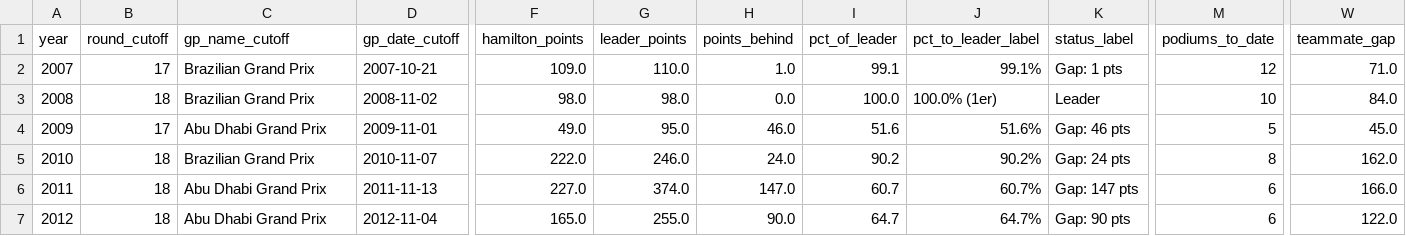
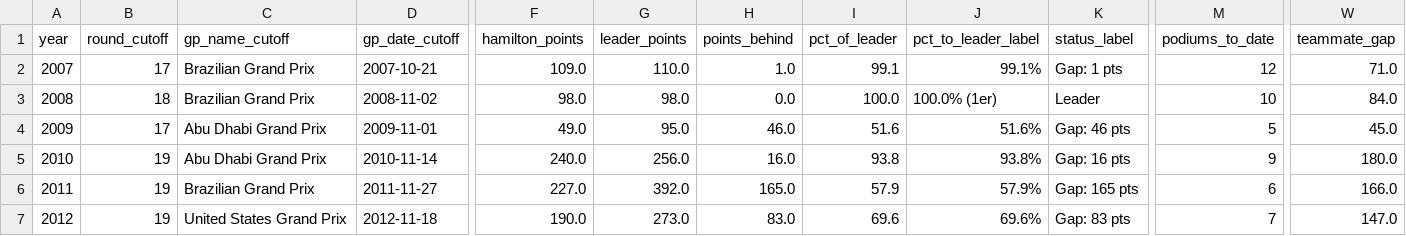
Before and after one commit to hericlibong/beautifullF1, a CSV file: hamilton_2007_2025_snapshot.csv, drawn as a sheet; only a part is shown, gaps mark what is left out; the diff covers the shown part only; the diff names each change by its address in the sheet, - before the commit and + after, or states it on an @@ line.

Commit message:
added hamilton stories

```diff
--- a/hamilton_2007_2025_snapshot.csv
+++ b/hamilton_2007_2025_snapshot.csv
-B5:B7 (round_cutoff): 18
+B5:B7 (round_cutoff): 19
-C5 (gp_name_cutoff): Brazilian Grand Prix
+C5 (gp_name_cutoff): Abu Dhabi Grand Prix
-D5 (gp_date_cutoff): 2010-11-07
+D5 (gp_date_cutoff): 2010-11-14
-F5 (hamilton_points): 222.0
+F5 (hamilton_points): 240.0
-G5 (leader_points): 246.0
+G5 (leader_points): 256.0
-H5 (points_behind): 24.0
+H5 (points_behind): 16.0
-I5 (pct_of_leader): 90.2
+I5 (pct_of_leader): 93.8
-J5 (pct_to_leader_label): 90.2%
+J5 (pct_to_leader_label): 93.8%
-K5 (status_label): Gap: 24 pts
+K5 (status_label): Gap: 16 pts
-M5 (podiums_to_date): 8
+M5 (podiums_to_date): 9
-W5 (teammate_gap): 162.0
+W5 (teammate_gap): 180.0
-C6 (gp_name_cutoff): Abu Dhabi Grand Prix
+C6 (gp_name_cutoff): Brazilian Grand Prix
-D6 (gp_date_cutoff): 2011-11-13
+D6 (gp_date_cutoff): 2011-11-27
-G6 (leader_points): 374.0
+G6 (leader_points): 392.0
-H6 (points_behind): 147.0
+H6 (points_behind): 165.0
-I6 (pct_of_leader): 60.7
+I6 (pct_of_leader): 57.9
-J6 (pct_to_leader_label): 60.7%
+J6 (pct_to_leader_label): 57.9%
-K6 (status_label): Gap: 147 pts
+K6 (status_label): Gap: 165 pts
-C7 (gp_name_cutoff): Abu Dhabi Grand Prix
+C7 (gp_name_cutoff): United States Grand Prix
-D7 (gp_date_cutoff): 2012-11-04
+D7 (gp_date_cutoff): 2012-11-18
-F7 (hamilton_points): 165.0
+F7 (hamilton_points): 190.0
-G7 (leader_points): 255.0
+G7 (leader_points): 273.0
-H7 (points_behind): 90.0
+H7 (points_behind): 83.0
-I7 (pct_of_leader): 64.7
+I7 (pct_of_leader): 69.6
-J7 (pct_to_leader_label): 64.7%
+J7 (pct_to_leader_label): 69.6%
-K7 (status_label): Gap: 90 pts
+K7 (status_label): Gap: 83 pts
-M7 (podiums_to_date): 6
+M7 (podiums_to_date): 7
-W7 (teammate_gap): 122.0
+W7 (teammate_gap): 147.0
```
Also changed, not shown: 115 edited cells elsewhere in this file, 8 other files.
